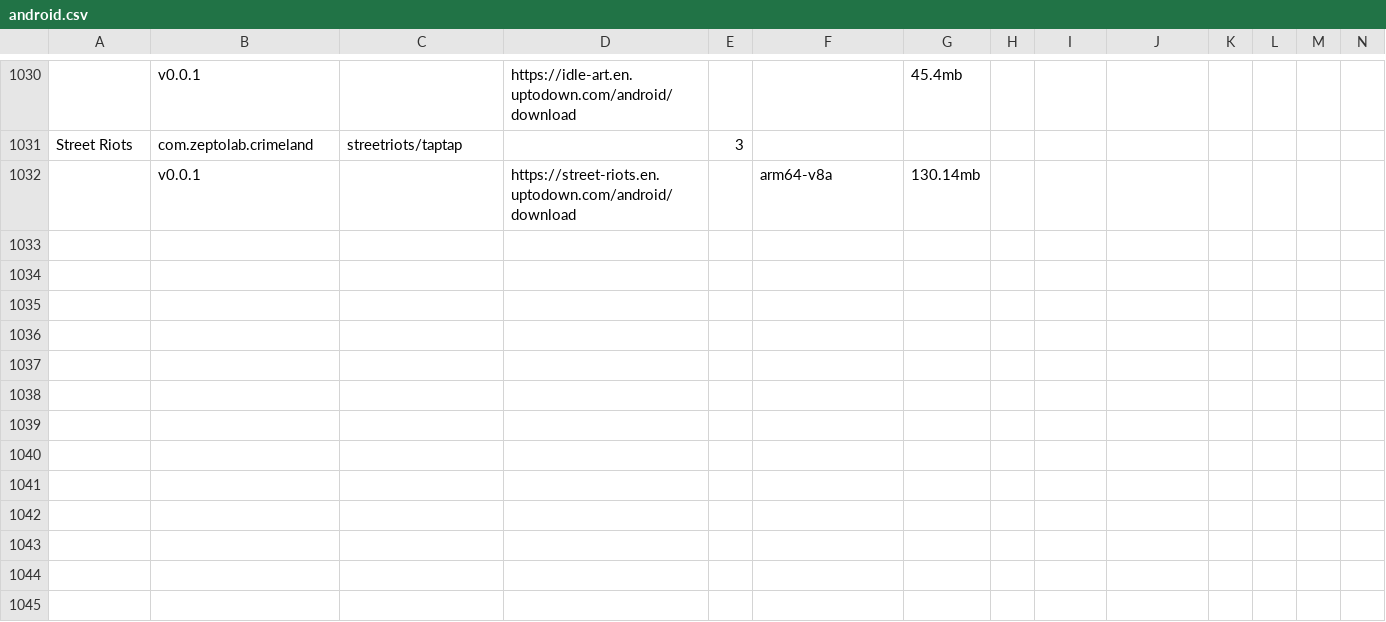
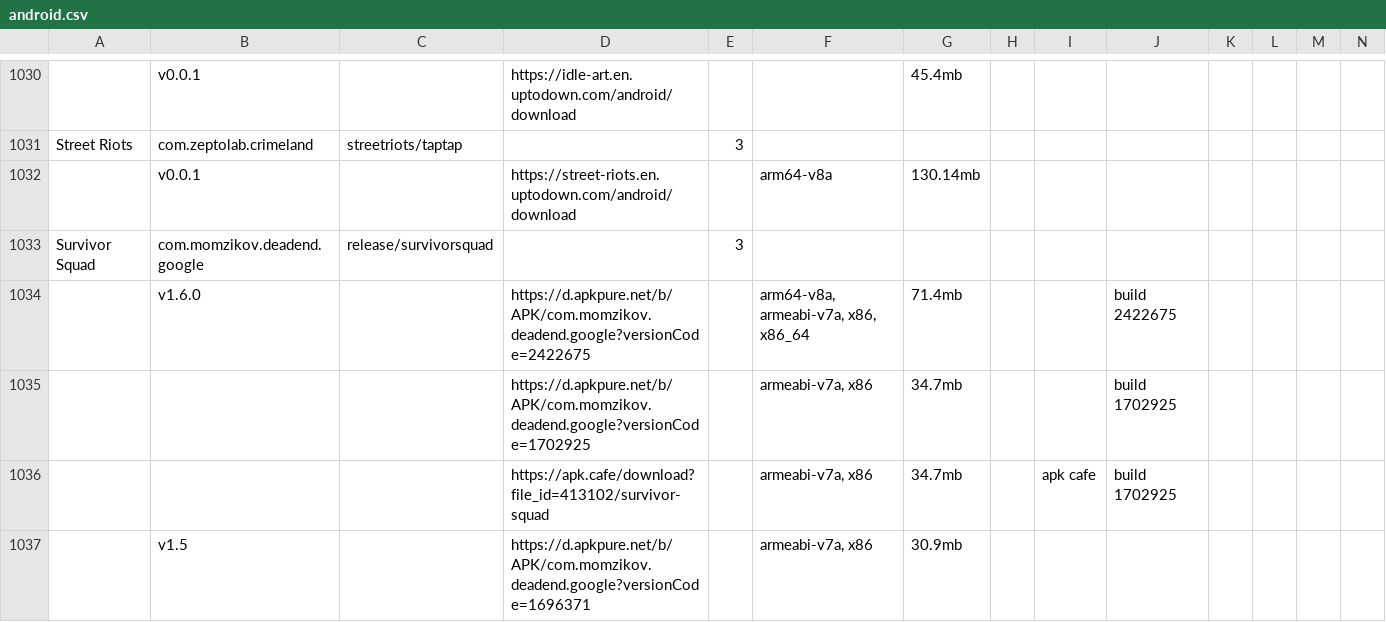
Before and after one commit to sogful/candies.monster, a CSV file: assets/static/data/versions/zeptolab/android.csv, drawn as a sheet; only a part is shown, gaps mark what is left out; rows hold the shown columns only; the diff names each change by its address in the sheet, - before the commit and + after, or states it on an @@ line.

```diff
--- a/assets/static/data/versions/zeptolab/android.csv
+++ b/assets/static/data/versions/zeptolab/android.csv
+row 1033: Survivor Squad | com.momzikov.deadend.google | release/survivorsquad |  | 3
+row 1034:  | v1.6.0 |  | https://d.apkpure.net/b/APK/com.momzikov.deadend.google?versionCode=2422675 |  | arm64-v8a, armeabi-v7a, x86, x86_64 | 71.4mb |  |  | build 2422675
+row 1035:  |  |  | https://d.apkpure.net/b/APK/com.momzikov.deadend.google?versionCode=1702925 |  | armeabi-v7a, x86 | 34.7mb |  |  | build 1702925
+row 1036:  |  |  | https://apk.cafe/download?file_id=413102/survivor-squad |  | armeabi-v7a, x86 | 34.7mb |  | apk cafe | build 1702925
+row 1037:  | v1.5 |  | https://d.apkpure.net/b/APK/com.momzikov.deadend.google?versionCode=1696371 |  | armeabi-v7a, x86 | 30.9mb
```
Also changed, not shown: assets/static/data/versions/zeptolab/ios.csv, 9 other files.
